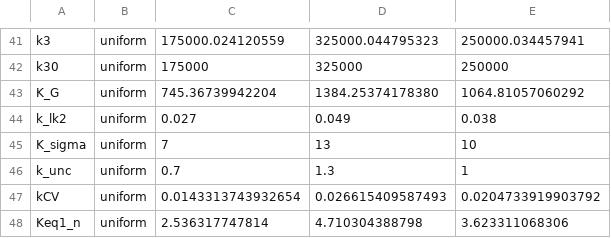
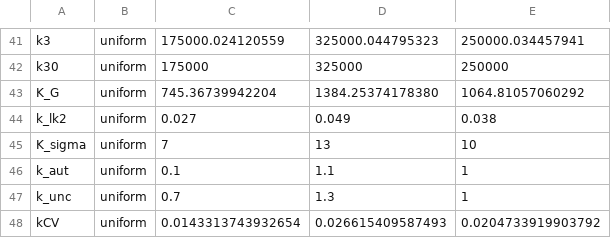
Before and after one commit to multimodalspectroscopy/BayesCMD, a CSV file: batch/scratch/pdists_BS_PLOS.csv, drawn as a sheet; only a part is shown, gaps mark what is left out; the shorter side is filled out with more unchanged rows; the diff names each change by its address in the sheet, - before the commit and + after, or states it on an @@ line.

```diff
--- a/batch/scratch/pdists_BS_PLOS.csv
+++ b/batch/scratch/pdists_BS_PLOS.csv
+row 46: k_aut | uniform | 0.1 | 1.1 | 1
```
Also changed, not shown: 14 other files.
